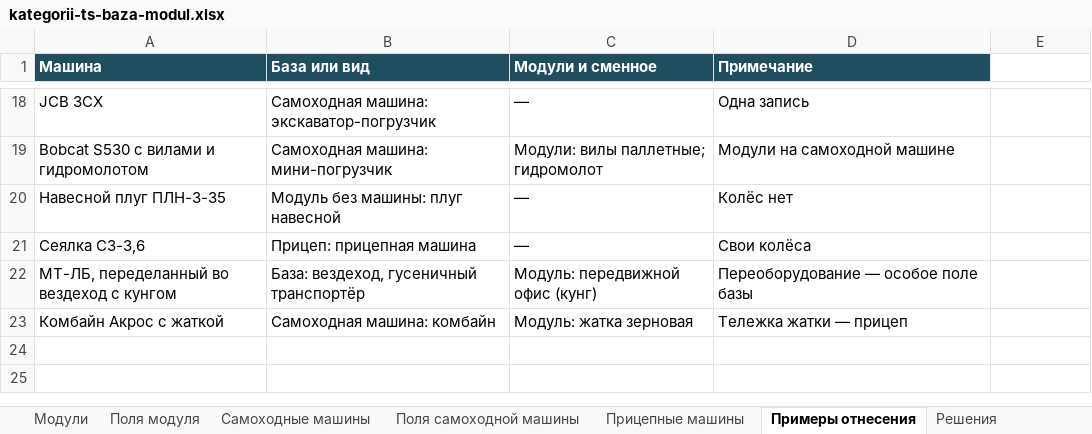
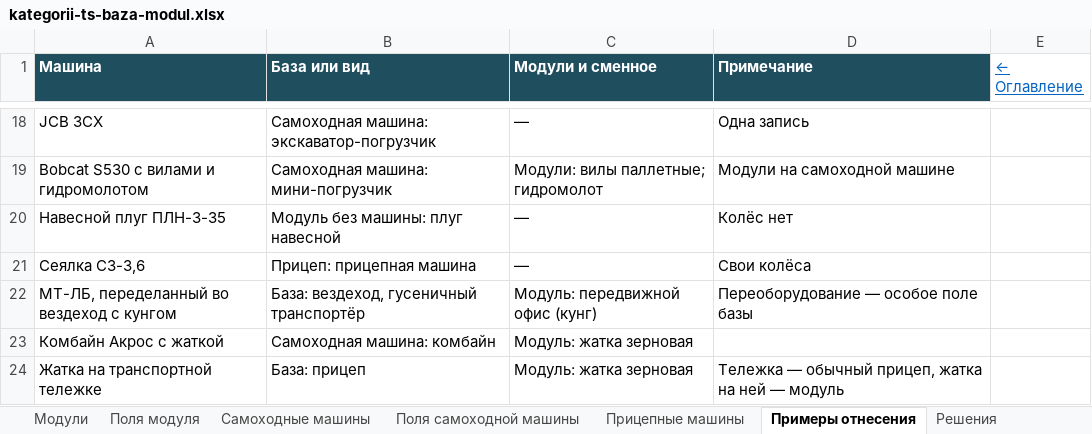
Before and after one commit to NMOsminnov-b-expert/inside, an Excel workbook: docs/kategorii-ts-baza-modul.xlsx, sheet Примеры отнесения, drawn as a sheet; only a part is shown, gaps mark what is left out; values as stored, in another font and other column widths than the file's, no borders; the diff names each change by its address in the sheet, - before the commit and + after, or states it on an @@ line.

Commit message:
Категоризация ТС: оглавление со ссылками, без исключений для прицепов
Первым листом книги идёт оглавление: ссылки на все листы, что на
каждом и сколько строк; на каждом листе есть ссылка обратно. Тележка
жатки убрана из прицепных машин — жатка на тележке записывается как
прицеп + модуль, исключений из «база + модуль» не делается.

Подготовлено в Claude Code по задаче Осминова Н.

```diff
--- a/docs/kategorii-ts-baza-modul.xlsx (sheet Примеры отнесения)
+++ b/docs/kategorii-ts-baza-modul.xlsx (sheet Примеры отнесения)
-E1: (empty)
+E1: ← Оглавление
-D23 (Примечание): Тележка жатки — прицеп
+D23 (Примечание): (empty)
+row 24: Жатка на транспортной тележке | База: прицеп | Модуль: жатка зерновая | Тележка — обычный прицеп, жатка на ней — модуль
```
Also changed, not shown: sheet Решения, sheet Прицепные машины, sheet Поля модуля, sheet Источники, sheet Поля самоходной машины, sheet Базы, 5 more sheets, other sheet tabs, 3 other files.
